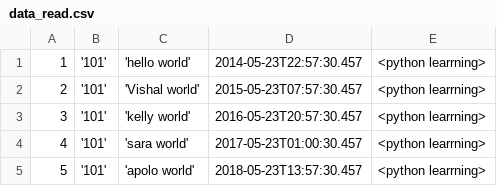
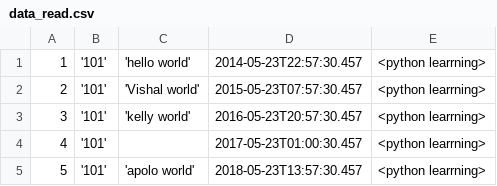
Before and after one commit to vishaljudoka/python_learning, a CSV file: data_read.csv, drawn as a sheet.

Commit message:
Update data_read.csv

```diff
--- a/data_read.csv
+++ b/data_read.csv
@@ -3,3 +3,3 @@
 3,'101','kelly world' ,"2016-05-23T20:57:30.457",<python learrning>
-4,'101','sara world' ,"2017-05-23T01:00:30.457",<python learrning>
+4,'101', ,"2017-05-23T01:00:30.457",<python learrning>
 5,'101','apolo world' ,"2018-05-23T13:57:30.457",<python learrning>
```
